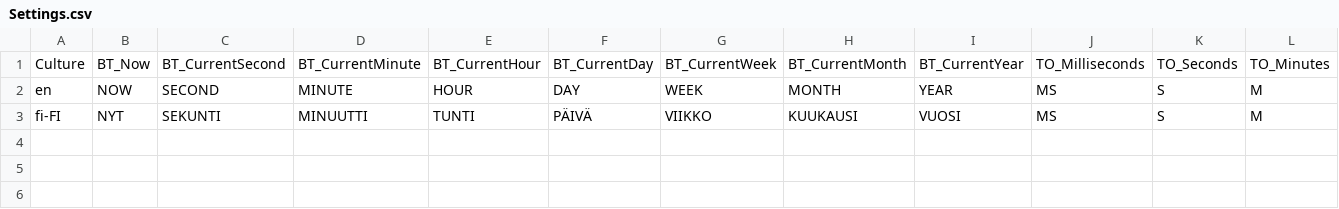
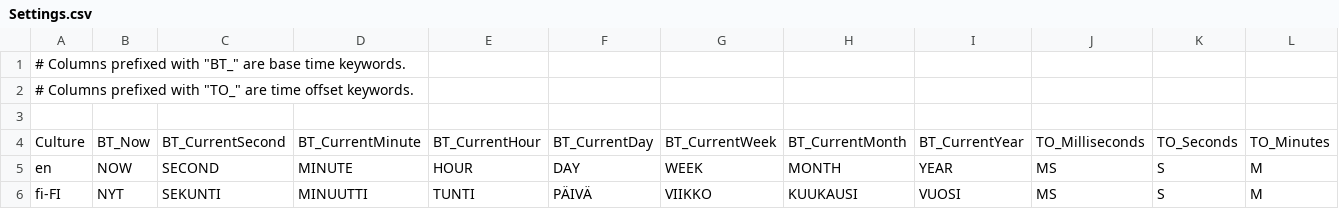
Before and after one commit to intelligentplant/IntelligentPlant.Relativity, a CSV file: src/IntelligentPlant.Relativity/Settings.csv, drawn as a sheet; only a part is shown; rows hold the shown columns only; the diff names each change by its address in the sheet, - before the commit and + after, or states it on an @@ line.

Commit message:
Lazy initialization for parsers defined in Settings.csv

```diff
--- a/src/IntelligentPlant.Relativity/Settings.csv
+++ b/src/IntelligentPlant.Relativity/Settings.csv
+row 1: # Columns prefixed with "BT_" are base time keywords.
+row 2: # Columns prefixed with "TO_" are time offset keywords.
+row 3: (empty)
```
Also changed, not shown: 2 other files.
